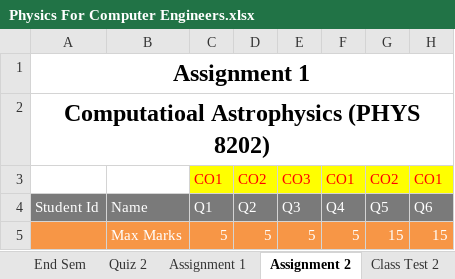
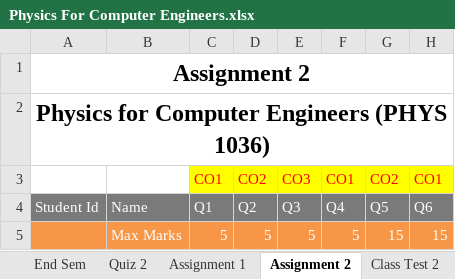
Before and after one commit to niteshchandra039/niteshchandra039.github.io, an Excel workbook: resources/Marks/2026/even/Physics For Computer Engineers.xlsx, sheet Assignment 2, drawn as a sheet; only a part is shown; values as stored, in another font and other column widths than the file's, no borders; the diff names each change by its address in the sheet, - before the commit and + after, or states it on an @@ line.

```diff
--- a/resources/Marks/2026/even/Physics For Computer Engineers.xlsx (sheet Assignment 2)
+++ b/resources/Marks/2026/even/Physics For Computer Engineers.xlsx (sheet Assignment 2)
-A1: Assignment 1
+A1: Assignment 2
-A2: Computatioal Astrophysics (PHYS 8202)
+A2: Physics for Computer Engineers (PHYS 1036)
```
Also changed, not shown: sheet Assignment 1, sheet Marksheet, sheet Class Test 1, sheet Quiz 2, sheet Quiz 1, sheet Class Test 2, 2 more sheets.
